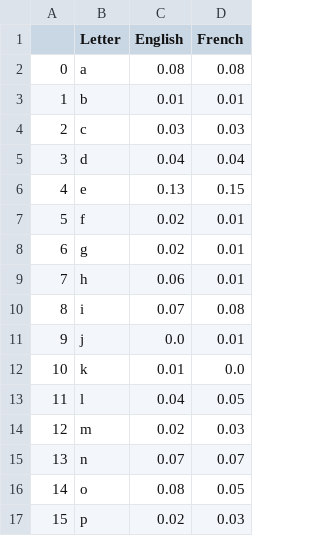
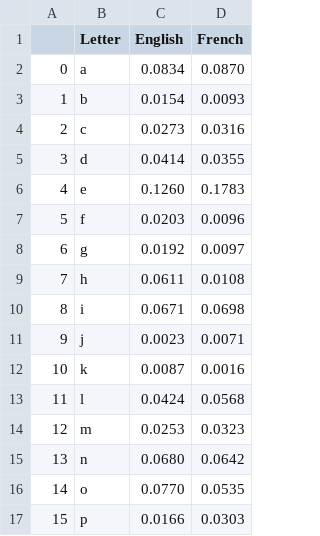
Before and after one commit to Krnds/longest-word-game, a CSV file: src/main/resources/letter_frequencies.csv, drawn as a sheet; only a part is shown; the diff covers the shown part only.

Commit message:
Update accuracy of letter frequencies

```diff
--- a/src/main/resources/letter_frequencies.csv
+++ b/src/main/resources/letter_frequencies.csv
@@ -1,17 +1,17 @@
 ,Letter,English,French
-0,a,0.08,0.08
-1,b,0.01,0.01
-2,c,0.03,0.03
-3,d,0.04,0.04
-4,e,0.13,0.15
-5,f,0.02,0.01
-6,g,0.02,0.01
-7,h,0.06,0.01
-8,i,0.07,0.08
-9,j,0.0,0.01
-10,k,0.01,0.0
-11,l,0.04,0.05
-12,m,0.02,0.03
-13,n,0.07,0.07
-14,o,0.08,0.05
-15,p,0.02,0.03
+0,a,0.0834,0.0870
+1,b,0.0154,0.0093
+2,c,0.0273,0.0316
+3,d,0.0414,0.0355
+4,e,0.1260,0.1783
+5,f,0.0203,0.0096
+6,g,0.0192,0.0097
+7,h,0.0611,0.0108
+8,i,0.0671,0.0698
+9,j,0.0023,0.0071
+10,k,0.0087,0.0016
+11,l,0.0424,0.0568
+12,m,0.0253,0.0323
+13,n,0.0680,0.0642
+14,o,0.0770,0.0535
+15,p,0.0166,0.0303
```
Also changed, not shown: 20 edited cells elsewhere in this file.
